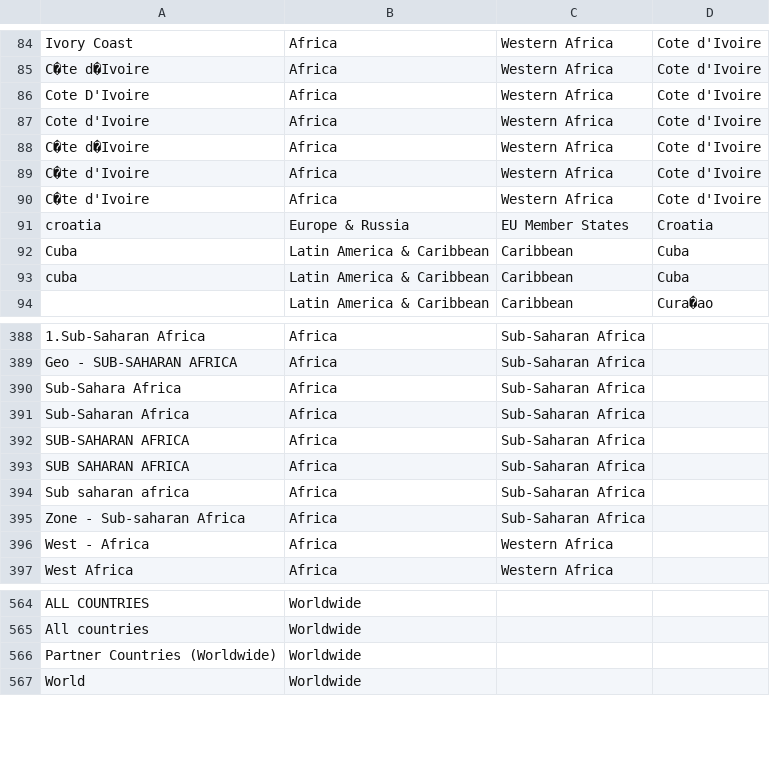
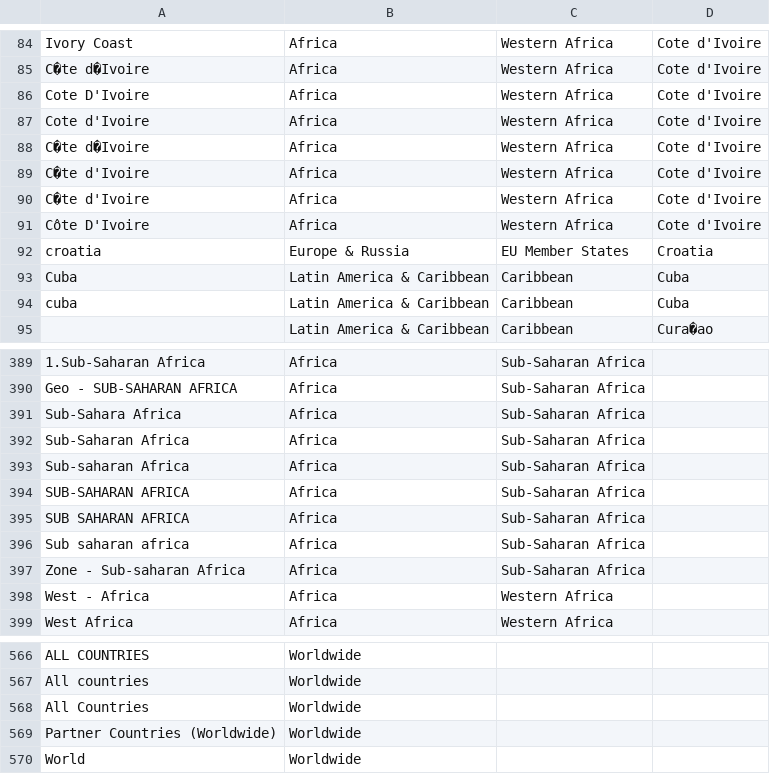
Before and after one commit to capacity4dev/c4d_import, a CSV file: c4d_migrate/includes/csv/categories_tags/regions_countries.csv, drawn as a sheet; only a part is shown, gaps mark what is left out.

```diff
--- a/c4d_migrate/includes/csv/categories_tags/regions_countries.csv
+++ b/c4d_migrate/includes/csv/categories_tags/regions_countries.csv
@@ -90,2 +90,3 @@ C�te d'Ivoire ;Africa;Western Africa;Cote d'Ivoire
 C�te d'Ivoire;Africa;Western Africa;Cote d'Ivoire
+Côte D'Ivoire;Africa;Western Africa;Cote d'Ivoire
 croatia;Europe & Russia;EU Member States;Croatia
@@ -391,2 +392,3 @@ Sub-Sahara Africa;Africa;Sub-Saharan Africa;
 Sub-Saharan Africa;Africa;Sub-Saharan Africa;
+Sub-saharan Africa;Africa;Sub-Saharan Africa;
 SUB-SAHARAN AFRICA;Africa;Sub-Saharan Africa;
@@ -565,2 +567,3 @@ ALL COUNTRIES;Worldwide;;
 All countries;Worldwide;;
+All Countries;Worldwide;;
 Partner Countries (Worldwide);Worldwide;;
```
Also changed, not shown: c4d_migrate/includes/csv/categories_tags/document-types.csv, c4d_migrate/includes/csv/categories_tags/topics.csv.
